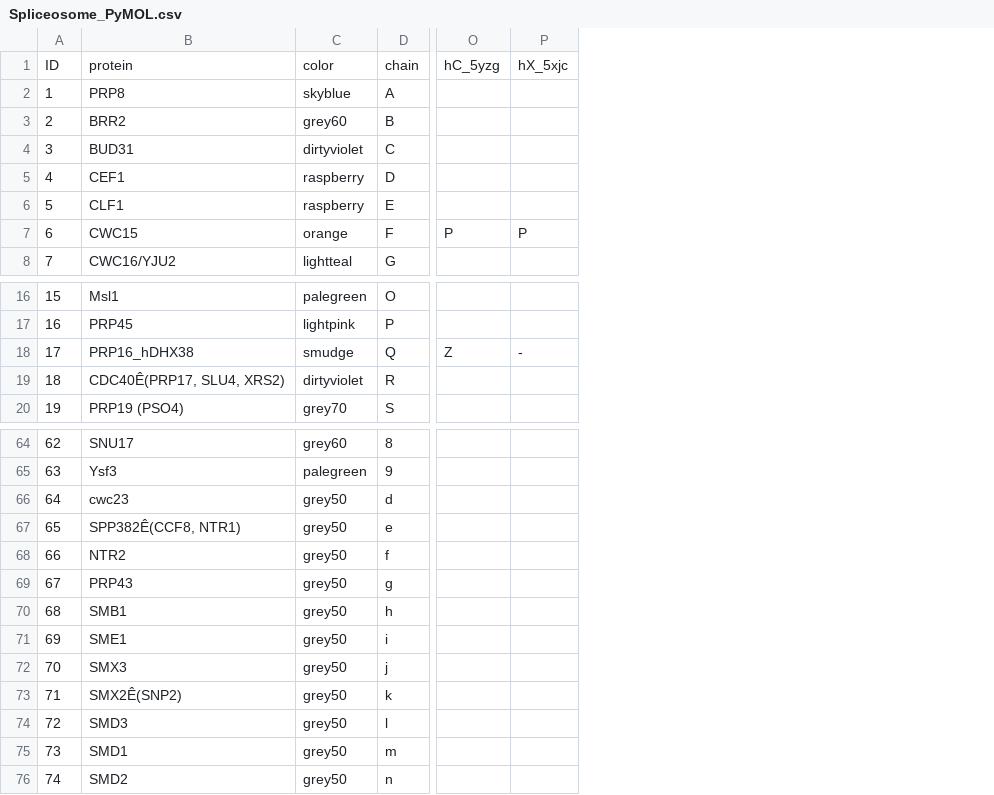
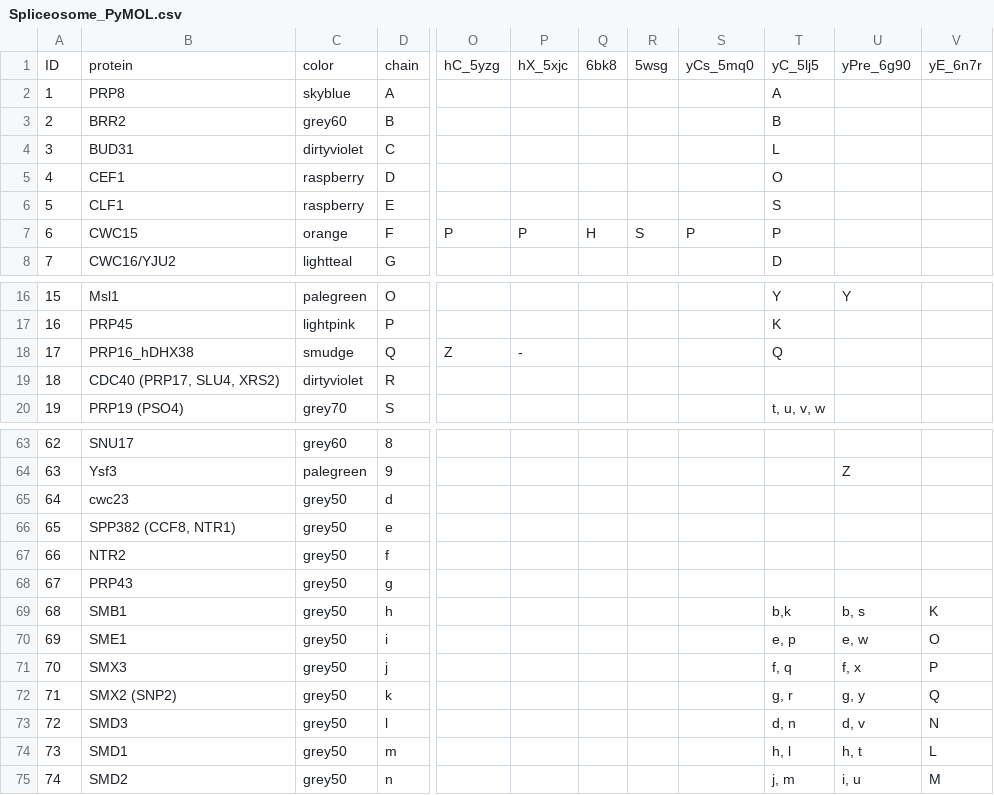
Before and after one commit to mmagnus/rna-tools, a CSV file: rna_tools/tools/PyMOL4RNA/Spliceosome_PyMOL.csv, drawn as a sheet; only a part is shown, gaps mark what is left out; addresses are those after the commit; the diff covers the shown part only; the diff names each change by its address in the sheet, - before the commit and + after, or states it on an @@ line.

```diff
--- a/rna_tools/tools/PyMOL4RNA/Spliceosome_PyMOL.csv
+++ b/rna_tools/tools/PyMOL4RNA/Spliceosome_PyMOL.csv
+column Q, rows 1-7: 6bk8 |  |  |  |  |  | H
+column R, rows 1-7: 5wsg |  |  |  |  |  | S
+column S, rows 1-7: yCs_5mq0 |  |  |  |  |  | P
+column T, rows 1-8: yC_5lj5 | A | B | L | O | S | P | D; rows 16-20: Y | K | Q |  | t, u, v, w; rows 69-75: b,k | e, p | f, q | g, r | d, n | h, l | j, m
+column U, row 1: yPre_6g90; row 16: Y; rows 64-75: Z |  |  |  |  | b, s | e, w | f, x | g, y | d, v | h, t | i, u
+column V, row 1: yE_6n7r; rows 69-75: K | O | P | Q | N | L | M
-B19: CDC40Ê(PRP17, SLU4, XRS2)
+B19: CDC40 (PRP17, SLU4, XRS2)
-B66: SPP382Ê(CCF8, NTR1)
+B66: SPP382 (CCF8, NTR1)
-B72: SMX2Ê(SNP2)
+B72: SMX2 (SNP2)
```
Also changed, not shown: 18 added rows, 1 removed row, 1 edited cell and row numbers in column A elsewhere in this file.
